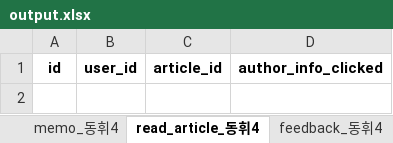
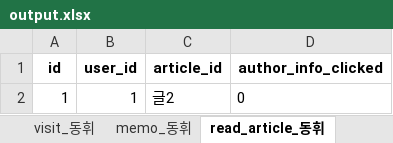
Before and after one commit to blowthehwistle/textMonitor, an Excel workbook: output.xlsx, sheet read_article_동휘, drawn as a sheet; values as stored, in another font and other column widths than the file's, no borders; the diff names each change by its address in the sheet, - before the commit and + after, or states it on an @@ line.

```diff
--- a/output.xlsx (sheet read_article_동휘)
+++ b/output.xlsx (sheet read_article_동휘)
-sheet tab: memo_동휘4
+sheet tab: memo_동휘
-sheet tab: read_article_동휘4
+sheet tab: read_article_동휘
+row 2: 1 | 1 | 글2 | 0
```
Also changed, not shown: sheet visit_동휘, sheet memo_동휘, sheet feedback_동휘, other sheet tabs, 2 other files.
